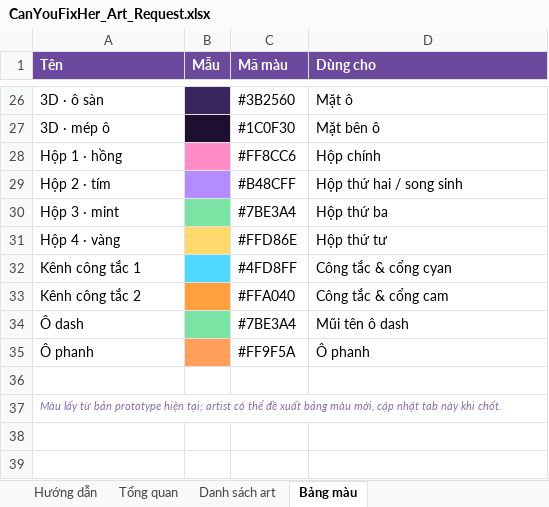
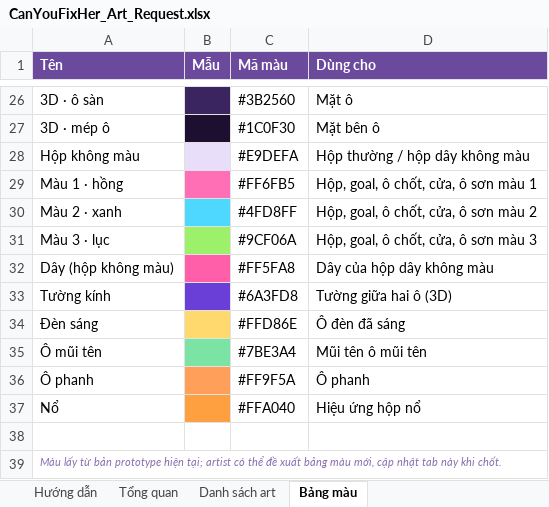
Before and after one commit to FeeVa2498/can-you-fix-her, an Excel workbook: docs/CanYouFixHer_Art_Request.xlsx, sheet Bảng màu, drawn as a sheet; only a part is shown, gaps mark what is left out; values as stored, in another font and other column widths than the file's, no borders; removed rows and columns are numbered as before the commit, all else as after; the diff names each change by its address in the sheet, - before the commit and + after, or states it on an @@ line.

```diff
--- a/docs/CanYouFixHer_Art_Request.xlsx (sheet Bảng màu)
+++ b/docs/CanYouFixHer_Art_Request.xlsx (sheet Bảng màu)
-row 28: Hộp 1 · hồng |  | #FF8CC6 | Hộp chính
-row 29: Hộp 2 · tím |  | #B48CFF | Hộp thứ hai / song sinh
-row 30: Hộp 3 · mint |  | #7BE3A4 | Hộp thứ ba
-row 31: Hộp 4 · vàng |  | #FFD86E | Hộp thứ tư
-row 32: Kênh công tắc 1 |  | #4FD8FF | Công tắc & cổng cyan
-row 33: Kênh công tắc 2 |  | #FFA040 | Công tắc & cổng cam
-row 34: Ô dash |  | #7BE3A4 | Mũi tên ô dash
+row 28: Hộp không màu |  | #E9DEFA | Hộp thường / hộp dây không màu
+row 29: Màu 1 · hồng |  | #FF6FB5 | Hộp, goal, ô chốt, cửa, ô sơn màu 1
+row 30: Màu 2 · xanh |  | #4FD8FF | Hộp, goal, ô chốt, cửa, ô sơn màu 2
+row 31: Màu 3 · lục |  | #9CF06A | Hộp, goal, ô chốt, cửa, ô sơn màu 3
+row 32: Dây (hộp không màu) |  | #FF5FA8 | Dây của hộp dây không màu
+row 33: Tường kính |  | #6A3FD8 | Tường giữa hai ô (3D)
+row 34: Đèn sáng |  | #FFD86E | Ô đèn đã sáng
+row 35: Ô mũi tên |  | #7BE3A4 | Mũi tên ô mũi tên
+row 37: Nổ |  | #FFA040 | Hiệu ứng hộp nổ
```
Also changed, not shown: sheet Danh sách art, sheet Tổng quan, charts or pictures, 13 other files.
